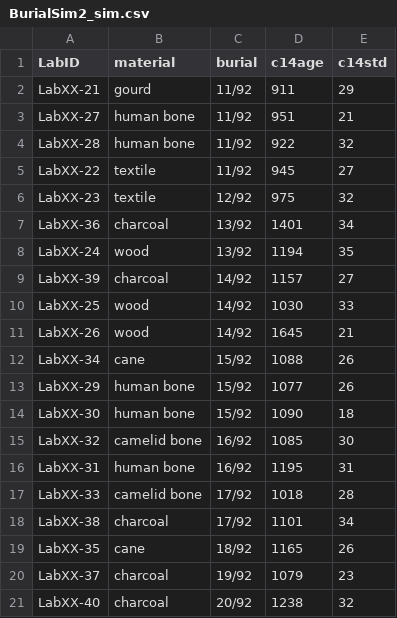
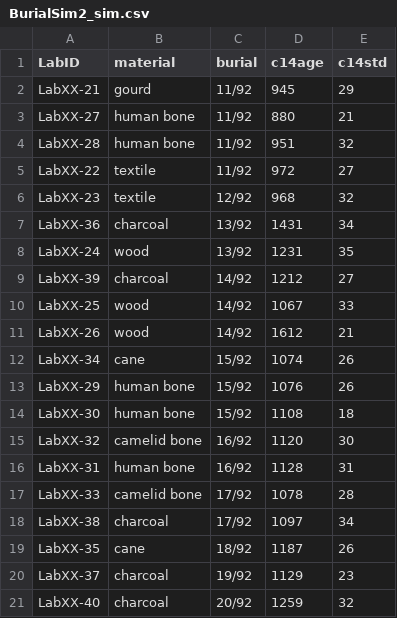
Before and after one commit to dcontre/radiocarbon_workshop, a CSV file: data/BurialSim2_sim.csv, drawn as a sheet.

```diff
--- a/data/BurialSim2_sim.csv
+++ b/data/BurialSim2_sim.csv
@@ -1,21 +1,21 @@
 "LabID","material","burial","c14age","c14std"
-"LabXX-21","gourd","11/92",911,29
-"LabXX-27","human bone","11/92",951,21
-"LabXX-28","human bone","11/92",922,32
-"LabXX-22","textile","11/92",945,27
-"LabXX-23","textile","12/92",975,32
-"LabXX-36","charcoal","13/92",1401,34
-"LabXX-24","wood","13/92",1194,35
-"LabXX-39","charcoal","14/92",1157,27
-"LabXX-25","wood","14/92",1030,33
-"LabXX-26","wood","14/92",1645,21
-"LabXX-34","cane","15/92",1088,26
-"LabXX-29","human bone","15/92",1077,26
-"LabXX-30","human bone","15/92",1090,18
-"LabXX-32","camelid bone","16/92",1085,30
-"LabXX-31","human bone","16/92",1195,31
-"LabXX-33","camelid bone","17/92",1018,28
-"LabXX-38","charcoal","17/92",1101,34
-"LabXX-35","cane","18/92",1165,26
-"LabXX-37","charcoal","19/92",1079,23
-"LabXX-40","charcoal","20/92",1238,32
+"LabXX-21","gourd","11/92",945,29
+"LabXX-27","human bone","11/92",880,21
+"LabXX-28","human bone","11/92",951,32
+"LabXX-22","textile","11/92",972,27
+"LabXX-23","textile","12/92",968,32
+"LabXX-36","charcoal","13/92",1431,34
+"LabXX-24","wood","13/92",1231,35
+"LabXX-39","charcoal","14/92",1212,27
+"LabXX-25","wood","14/92",1067,33
+"LabXX-26","wood","14/92",1612,21
+"LabXX-34","cane","15/92",1074,26
+"LabXX-29","human bone","15/92",1076,26
+"LabXX-30","human bone","15/92",1108,18
+"LabXX-32","camelid bone","16/92",1120,30
+"LabXX-31","human bone","16/92",1128,31
+"LabXX-33","camelid bone","17/92",1078,28
+"LabXX-38","charcoal","17/92",1097,34
+"LabXX-35","cane","18/92",1187,26
+"LabXX-37","charcoal","19/92",1129,23
+"LabXX-40","charcoal","20/92",1259,32
```
Also changed, not shown: data/Bur1192_sim.csv, data/bur20sim.csv, 5 other files.
